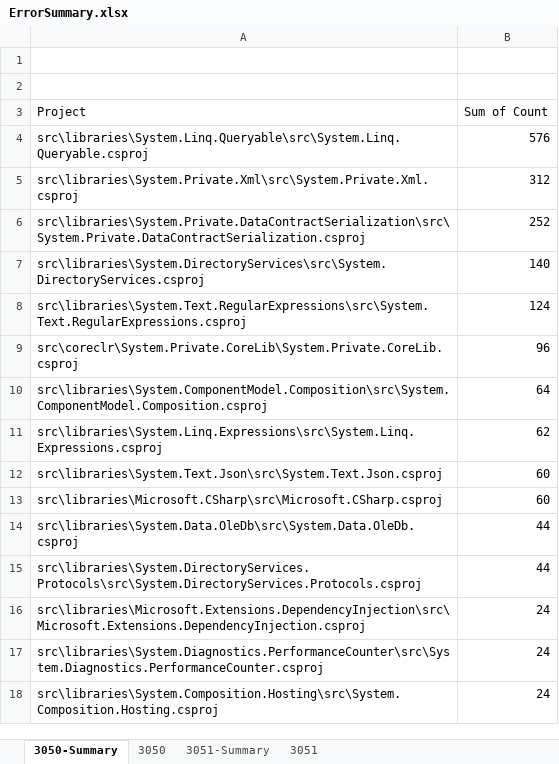
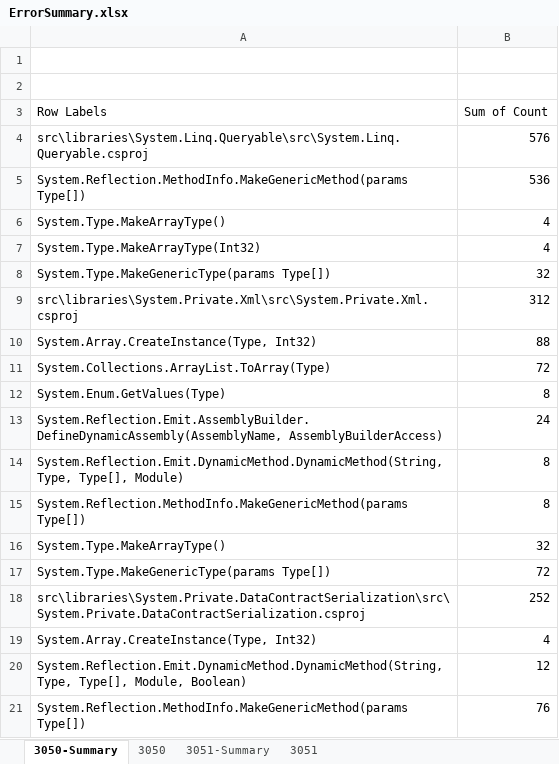
Before and after one commit to LakshanF/Temp, an Excel workbook: NativeAot/ErrorSummary.xlsx, sheet 3050-Summary, drawn as a sheet; only a part is shown; the shorter side is filled out with more unchanged rows; values as stored, in another font and other column widths than the file's, no borders; the diff covers the shown part only; the diff names each change by its address in the sheet, - before the commit and + after, or states it on an @@ line.

Commit message:
pivot change

```diff
--- a/NativeAot/ErrorSummary.xlsx (sheet 3050-Summary)
+++ b/NativeAot/ErrorSummary.xlsx (sheet 3050-Summary)
-A3: Project
+A3: Row Labels
+row 5: System.Reflection.MethodInfo.MakeGenericMethod(params Type[]) | 536
+row 6: System.Type.MakeArrayType() | 4
+row 7: System.Type.MakeArrayType(Int32) | 4
+row 8: System.Type.MakeGenericType(params Type[]) | 32
+row 10: System.Array.CreateInstance(Type, Int32) | 88
+row 11: System.Collections.ArrayList.ToArray(Type) | 72
+row 12: System.Enum.GetValues(Type) | 8
+row 13: System.Reflection.Emit.AssemblyBuilder.DefineDynamicAssembly(AssemblyName, AssemblyBuilderAccess) | 24
+row 14: System.Reflection.Emit.DynamicMethod.DynamicMethod(String, Type, Type[], Module) | 8
+row 15: System.Reflection.MethodInfo.MakeGenericMethod(params Type[]) | 8
+row 16: System.Type.MakeArrayType() | 32
+row 17: System.Type.MakeGenericType(params Type[]) | 72
+row 19: System.Array.CreateInstance(Type, Int32) | 4
+row 20: System.Reflection.Emit.DynamicMethod.DynamicMethod(String, Type, Type[], Module, Boolean) | 12
+row 21: System.Reflection.MethodInfo.MakeGenericMethod(params Type[]) | 76
```
Also changed, not shown: 96 added rows elsewhere in this sheet, sheet 3051-Summary.
